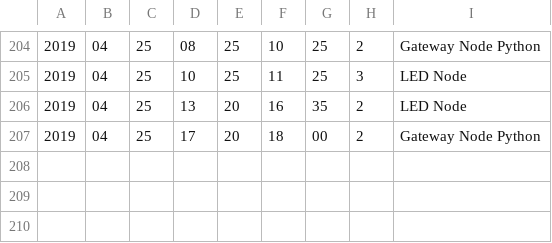
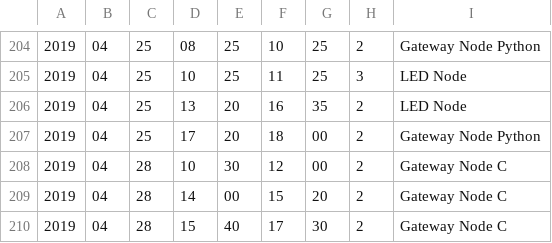
Before and after one commit to INTENDRO/ba_time_calc, a CSV file: data/190428.csv, drawn as a sheet; only a part is shown, gaps mark what is left out.

Commit message:
added more data (190428)

```diff
--- a/data/190428.csv
+++ b/data/190428.csv
@@ -207 +207,4 @@
 2019,04,25,17,20,18,00,2,Gateway Node Python
+2019,04,28,10,30,12,00,2,Gateway Node C
+2019,04,28,14,00,15,20,2,Gateway Node C
+2019,04,28,15,40,17,30,2,Gateway Node C
```
Also changed, not shown: 1 other file.
